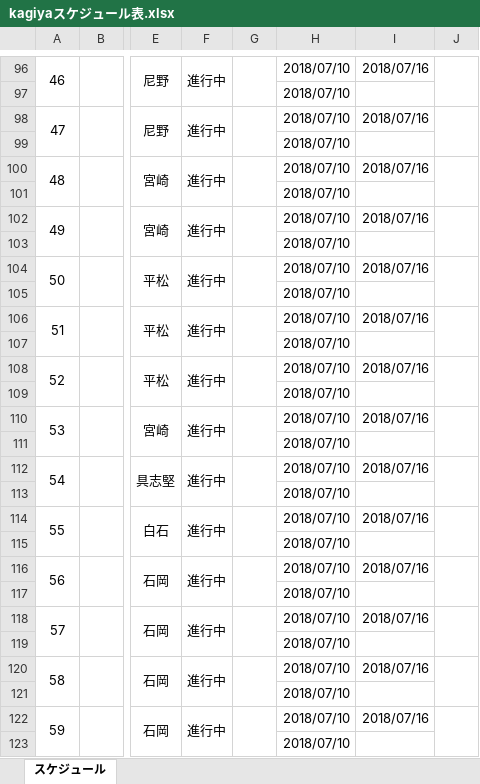
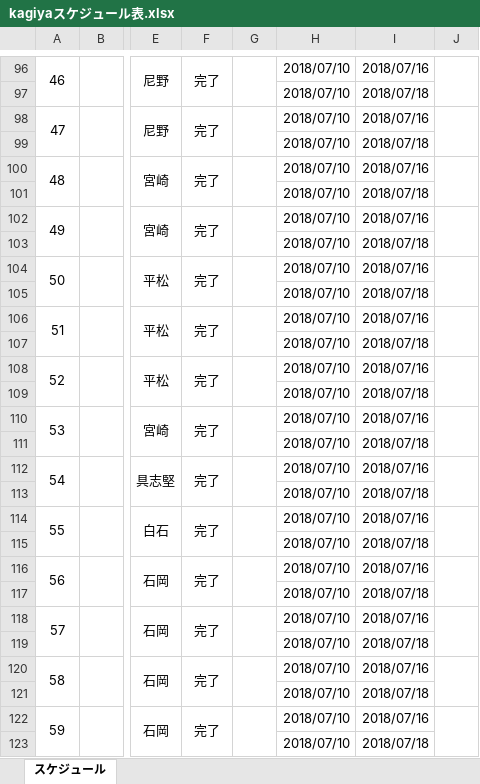
Before and after one commit to cnnym31/test, an Excel workbook: kagiyaスケジュール表.xlsx, sheet スケジュール, drawn as a sheet; only a part is shown, gaps mark what is left out; values as stored, in another font and other column widths than the file's, no borders; conditional formats not drawn; the diff covers the shown part only; the diff names each change by its address in the sheet, - before the commit and + after, or states it on an @@ line.

```diff
--- a/kagiyaスケジュール表.xlsx (sheet スケジュール)
+++ b/kagiyaスケジュール表.xlsx (sheet スケジュール)
-F96: 進行中
+F96: 完了
-I97: (empty)
+I97: 2018/07/18
-F98: 進行中
+F98: 完了
-I99: (empty)
+I99: 2018/07/18
-F100: 進行中
+F100: 完了
-I101: (empty)
+I101: 2018/07/18
-F102: 進行中
+F102: 完了
-I103: (empty)
+I103: 2018/07/18
-F104: 進行中
+F104: 完了
-I105: (empty)
+I105: 2018/07/18
-F106: 進行中
+F106: 完了
-I107: (empty)
+I107: 2018/07/18
-F108: 進行中
+F108: 完了
-I109: (empty)
+I109: 2018/07/18
-F110: 進行中
+F110: 完了
-I111: (empty)
+I111: 2018/07/18
-F112: 進行中
+F112: 完了
-I113: (empty)
+I113: 2018/07/18
-F114: 進行中
+F114: 完了
-I115: (empty)
+I115: 2018/07/18
-F116: 進行中
+F116: 完了
-I117: (empty)
+I117: 2018/07/18
-F118: 進行中
+F118: 完了
-I119: (empty)
+I119: 2018/07/18
-F120: 進行中
+F120: 完了
-I121: (empty)
+I121: 2018/07/18
-F122: 進行中
+F122: 完了
-I123: (empty)
+I123: 2018/07/18
```
Also changed, not shown: 39 edited cells and cell formats elsewhere in this sheet.
